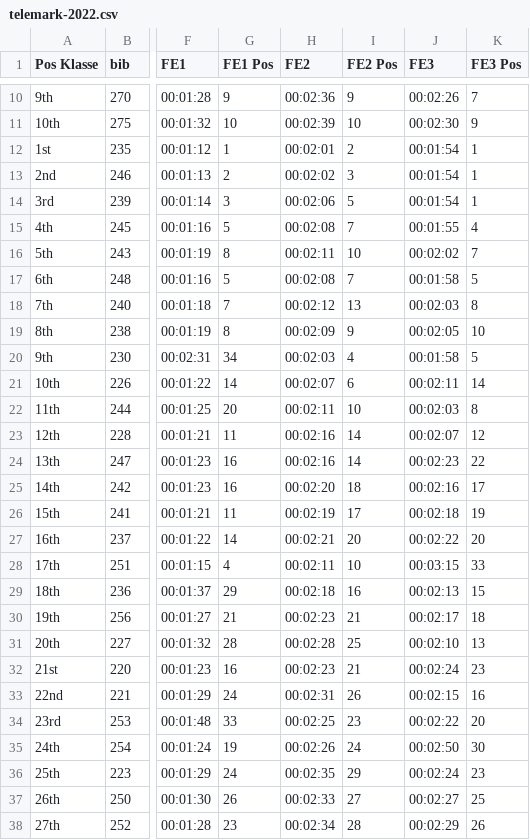
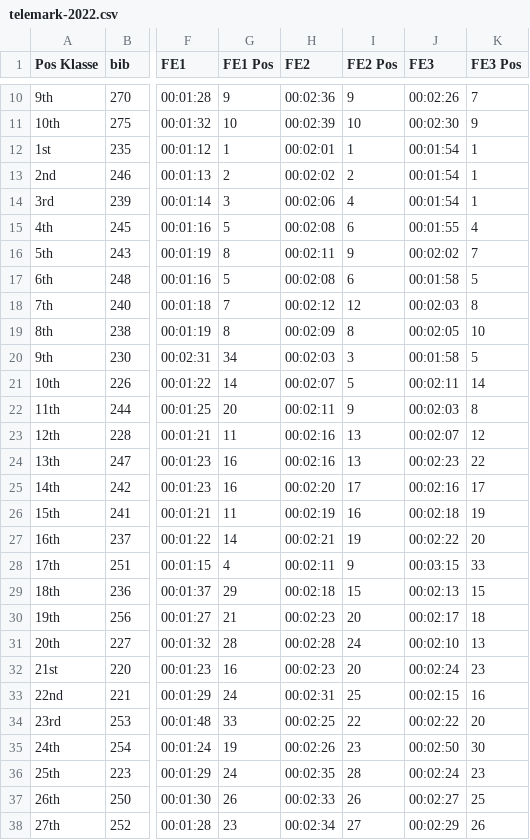
Before and after one commit to knuthaug/enduro-stats, a CSV file: results/2022/telemark/telemark-2022.csv, drawn as a sheet; only a part is shown, gaps mark what is left out; the diff covers the shown part only; the diff names each change by its address in the sheet, - before the commit and + after, or states it on an @@ line.

Commit message:
fixes for column chart for riders

```diff
--- a/results/2022/telemark/telemark-2022.csv
+++ b/results/2022/telemark/telemark-2022.csv
-I12 (FE2 Pos): 2
+I12 (FE2 Pos): 1
-I13 (FE2 Pos): 3
+I13 (FE2 Pos): 2
-I14 (FE2 Pos): 5
+I14 (FE2 Pos): 4
-I15 (FE2 Pos): 7
+I15 (FE2 Pos): 6
-I16 (FE2 Pos): 10
+I16 (FE2 Pos): 9
-I17 (FE2 Pos): 7
+I17 (FE2 Pos): 6
-I18 (FE2 Pos): 13
+I18 (FE2 Pos): 12
-I19 (FE2 Pos): 9
+I19 (FE2 Pos): 8
-I20 (FE2 Pos): 4
+I20 (FE2 Pos): 3
-I21 (FE2 Pos): 6
+I21 (FE2 Pos): 5
-I22 (FE2 Pos): 10
+I22 (FE2 Pos): 9
-I23:I24 (FE2 Pos): 14
+I23:I24 (FE2 Pos): 13
-I25 (FE2 Pos): 18
+I25 (FE2 Pos): 17
-I26 (FE2 Pos): 17
+I26 (FE2 Pos): 16
-I27 (FE2 Pos): 20
+I27 (FE2 Pos): 19
-I28 (FE2 Pos): 10
+I28 (FE2 Pos): 9
-I29 (FE2 Pos): 16
+I29 (FE2 Pos): 15
-I30 (FE2 Pos): 21
+I30 (FE2 Pos): 20
-I31 (FE2 Pos): 25
+I31 (FE2 Pos): 24
-I32 (FE2 Pos): 21
+I32 (FE2 Pos): 20
-I33 (FE2 Pos): 26
+I33 (FE2 Pos): 25
-I34 (FE2 Pos): 23
+I34 (FE2 Pos): 22
-I35 (FE2 Pos): 24
+I35 (FE2 Pos): 23
-I36 (FE2 Pos): 29
+I36 (FE2 Pos): 28
-I37 (FE2 Pos): 27
+I37 (FE2 Pos): 26
-I38 (FE2 Pos): 28
+I38 (FE2 Pos): 27
```
Also changed, not shown: 8 edited cells elsewhere in this file, 1 other file.
